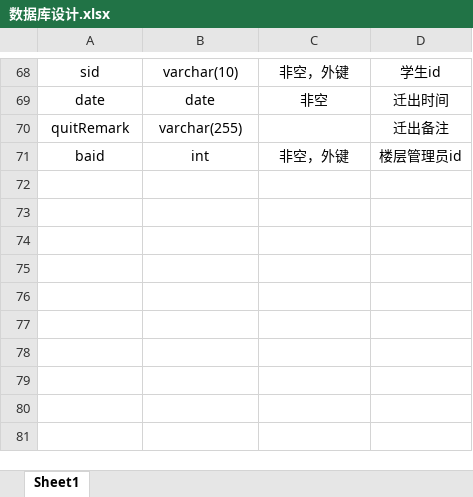
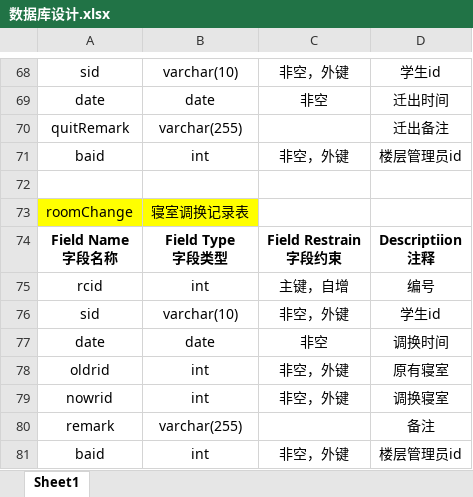
Before and after one commit to baimoo/MyCampusMyHome, an Excel workbook: data/数据库设计.xlsx, sheet Sheet1, drawn as a sheet; only a part is shown, gaps mark what is left out; values as stored, in another font and other column widths than the file's, no borders; ↵ is a line break in a cell; the diff names each change by its address in the sheet, - before the commit and + after, or states it on an @@ line.

```diff
--- a/data/数据库设计.xlsx (sheet Sheet1)
+++ b/data/数据库设计.xlsx (sheet Sheet1)
+row 72: (empty)
+row 73: roomChange | 寝室调换记录表
+row 74: Field Name ↵ 字段名称 | Field Type ↵ 字段类型 | Field Restrain ↵ 字段约束 | Descriptiion ↵ 注释
+row 75: rcid | int | 主键，自增 | 编号
+row 76: sid | varchar(10) | 非空，外键 | 学生id
+row 77: date | date | 非空 | 调换时间
+row 78: oldrid | int | 非空，外键 | 原有寝室
+row 79: nowrid | int | 非空，外键 | 调换寝室
+row 80: remark | varchar(255) |  | 备注
+row 81: baid | int | 非空，外键 | 楼层管理员id
```
Also changed, not shown: 11 other files.
